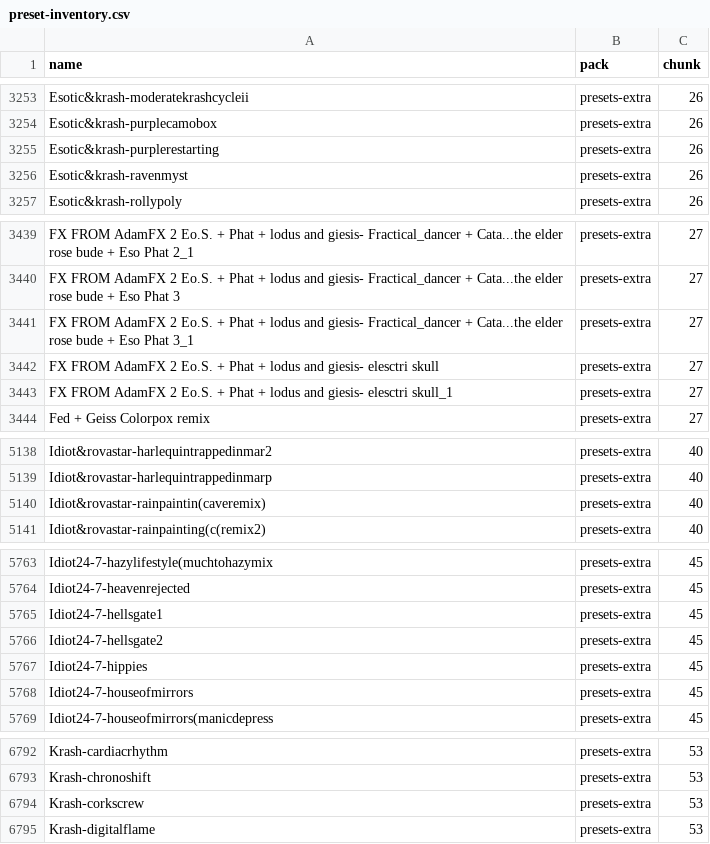
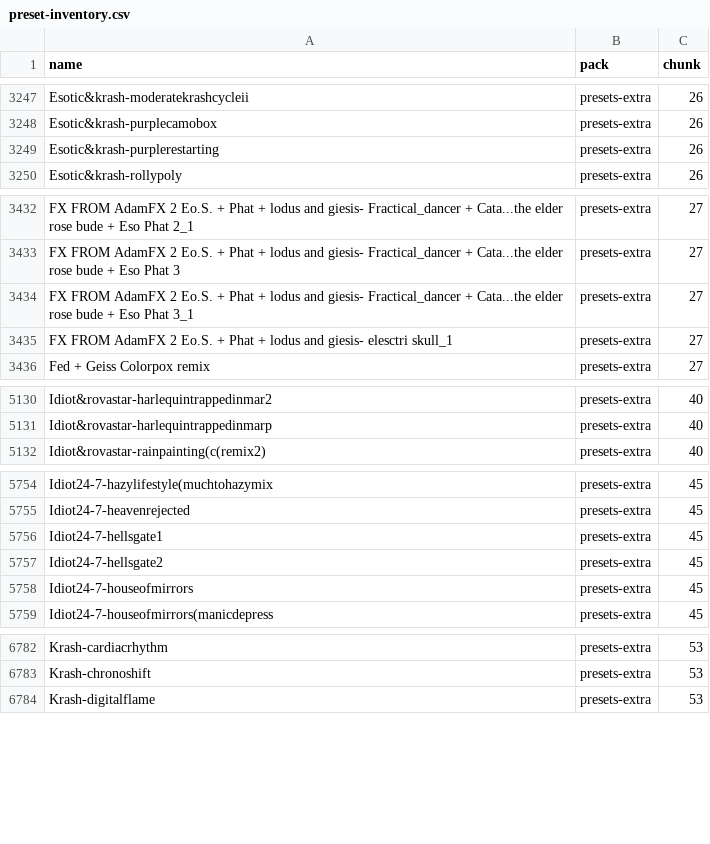
Before and after one commit to abuzucom/1a2n-web-visualizer, a CSV file: preset-inventory.csv, drawn as a sheet; only a part is shown, gaps mark what is left out; the diff covers the shown part only.

Commit message:
Curate and remove 24 presets from visualizer packs and documentation

```diff
--- a/preset-inventory.csv
+++ b/preset-inventory.csv
@@ -3255,3 +3249,2 @@ Esotic&krash-purplecamobox,presets-extra,26
 Esotic&krash-purplerestarting,presets-extra,26
-Esotic&krash-ravenmyst,presets-extra,26
 Esotic&krash-rollypoly,presets-extra,26
@@ -3441,3 +3434,2 @@ FX FROM  AdamFX 2 Eo.S. + Phat + lodus and giesis- Fractical_dancer + Cata...the
 FX FROM  AdamFX 2 Eo.S. + Phat + lodus and giesis- Fractical_dancer + Cata...the elder rose bude + Eso Phat 3_1,presets-extra,27
-FX FROM  AdamFX 2 Eo.S. + Phat + lodus and giesis- elesctri skull,presets-extra,27
 FX FROM  AdamFX 2 Eo.S. + Phat + lodus and giesis- elesctri skull_1,presets-extra,27
@@ -5139,3 +5131,2 @@ Idiot&rovastar-harlequintrappedinmar2,presets-extra,40
 Idiot&rovastar-harlequintrappedinmarp,presets-extra,40
-Idiot&rovastar-rainpaintin(caveremix),presets-extra,40
 Idiot&rovastar-rainpainting(c(remix2),presets-extra,40
@@ -5766,3 +5757,2 @@ Idiot24-7-hellsgate1,presets-extra,45
 Idiot24-7-hellsgate2,presets-extra,45
-Idiot24-7-hippies,presets-extra,45
 Idiot24-7-houseofmirrors,presets-extra,45
@@ -6793,3 +6783,2 @@ Krash-cardiacrhythm,presets-extra,53
 Krash-chronoshift,presets-extra,53
-Krash-corkscrew,presets-extra,53
 Krash-digitalflame,presets-extra,53
```
Also changed, not shown: 19 removed rows elsewhere in this file, 26 other files.
